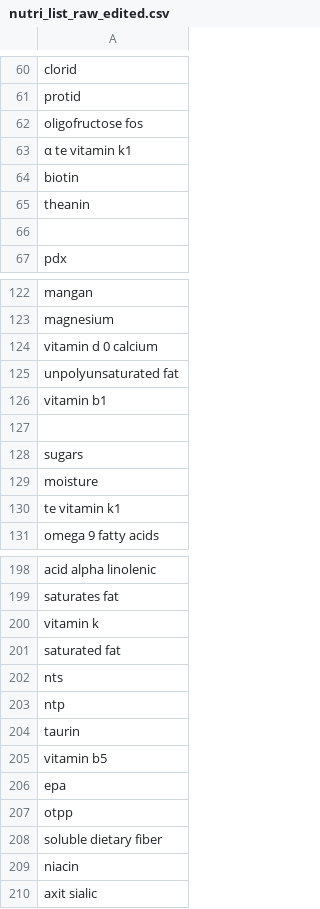
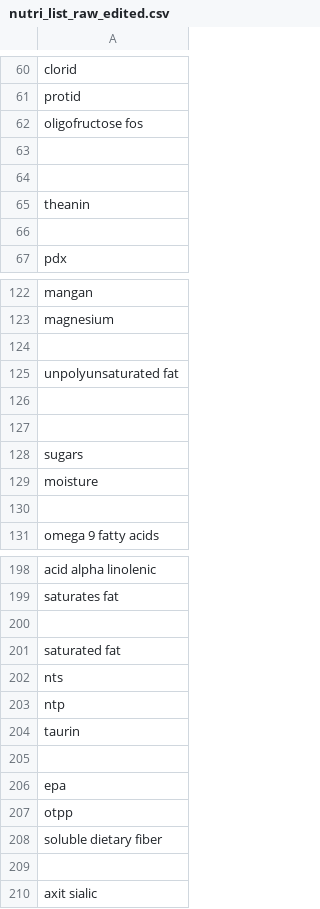
Before and after one commit to vinhvd749/additives_standardizer, a CSV file: data/nutri_list_raw_edited.csv, drawn as a sheet; only a part is shown, gaps mark what is left out; the diff covers the shown part only.

```diff
--- a/data/nutri_list_raw_edited.csv
+++ b/data/nutri_list_raw_edited.csv
@@ -62,4 +62,4 @@ protid
 oligofructose fos
-α te vitamin k1
-biotin
+
+
 theanin
@@ -123,5 +123,5 @@ mangan
 magnesium
-vitamin d 0 calcium
+
 unpolyunsaturated fat
-vitamin b1
+
 
@@ -129,3 +129,3 @@ sugars
 moisture
-te vitamin k1
+
 omega 9 fatty acids
@@ -199,3 +199,3 @@ acid alpha linolenic
 saturates fat
-vitamin k
+
 saturated fat
@@ -204,3 +204,3 @@ ntp
 taurin
-vitamin b5
+
 epa
@@ -208,3 +208,3 @@ otpp
 soluble dietary fiber
-niacin
+
 axit sialic
```
Also changed, not shown: 11 edited cells elsewhere in this file, 3 other files.
